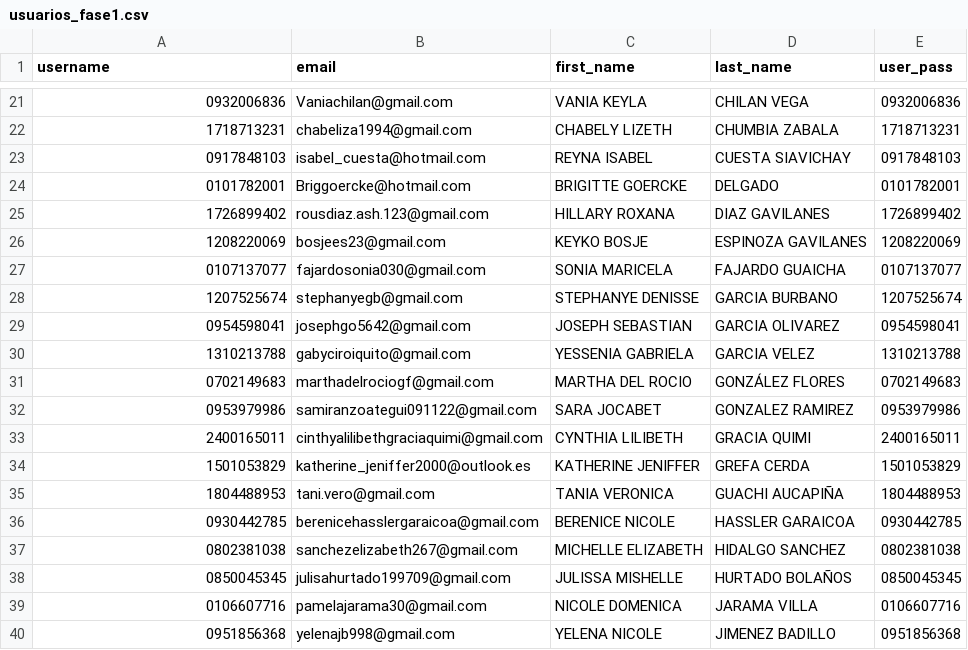
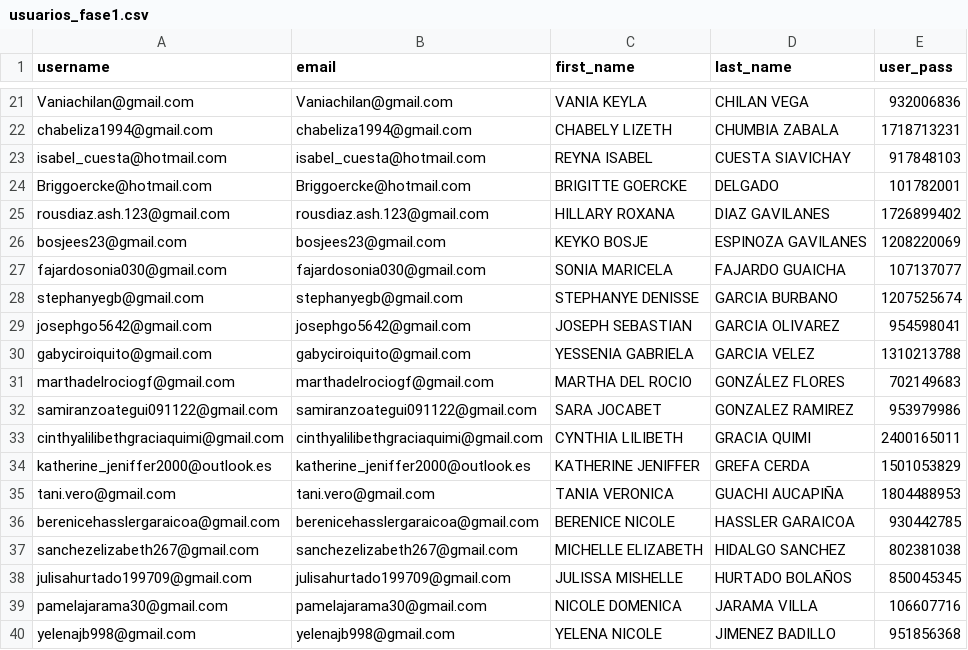
Before and after one commit to jotace/AnaImportacionUsuarios, a CSV file: htdocs/usuarios_fase1.csv, drawn as a sheet; only a part is shown, gaps mark what is left out; the diff covers the shown part only.

Commit message:
Usuarios con email en el username

```diff
--- a/htdocs/usuarios_fase1.csv
+++ b/htdocs/usuarios_fase1.csv
@@ -21,20 +21,20 @@ username,email,first_name,last_name,user_pass
-0932006836,Vaniachilan@gmail.com,VANIA KEYLA,CHILAN VEGA,0932006836
-1718713231,chabeliza1994@gmail.com,CHABELY LIZETH,CHUMBIA ZABALA,1718713231
-0917848103,isabel_cuesta@hotmail.com,REYNA ISABEL,CUESTA SIAVICHAY,0917848103
-0101782001,Briggoercke@hotmail.com,BRIGITTE GOERCKE,DELGADO ,0101782001
-1726899402,rousdiaz.ash.123@gmail.com,HILLARY ROXANA,DIAZ GAVILANES,1726899402
-1208220069,bosjees23@gmail.com,KEYKO BOSJE,ESPINOZA GAVILANES,1208220069
-0107137077,fajardosonia030@gmail.com,SONIA MARICELA,FAJARDO GUAICHA,0107137077
-1207525674,stephanyegb@gmail.com,STEPHANYE DENISSE,GARCIA BURBANO,1207525674
-0954598041,josephgo5642@gmail.com,JOSEPH SEBASTIAN,GARCIA OLIVAREZ,0954598041
-1310213788,gabyciroiquito@gmail.com,YESSENIA GABRIELA,GARCIA VELEZ,1310213788
-0702149683,marthadelrociogf@gmail.com,MARTHA DEL ROCIO,GONZÁLEZ FLORES,0702149683
-0953979986,samiranzoategui091122@gmail.com,SARA JOCABET,GONZALEZ RAMIREZ,0953979986
-2400165011,cinthyalilibethgraciaquimi@gmail.com,CYNTHIA LILIBETH,GRACIA QUIMI,2400165011
-1501053829,katherine_jeniffer2000@outlook.es,KATHERINE JENIFFER,GREFA CERDA,1501053829
-1804488953,tani.vero@gmail.com,TANIA VERONICA,GUACHI AUCAPIÑA,1804488953
-0930442785,berenicehasslergaraicoa@gmail.com,BERENICE NICOLE,HASSLER GARAICOA,0930442785
-0802381038,sanchezelizabeth267@gmail.com,MICHELLE ELIZABETH,HIDALGO SANCHEZ,0802381038
-0850045345,julisahurtado199709@gmail.com,JULISSA MISHELLE,HURTADO BOLAÑOS,0850045345
-0106607716,pamelajarama30@gmail.com,NICOLE DOMENICA,JARAMA VILLA,0106607716
-0951856368,yelenajb998@gmail.com,YELENA NICOLE,JIMENEZ BADILLO,0951856368
+Vaniachilan@gmail.com,Vaniachilan@gmail.com,VANIA KEYLA,CHILAN VEGA,932006836
+chabeliza1994@gmail.com,chabeliza1994@gmail.com,CHABELY LIZETH,CHUMBIA ZABALA,1718713231
+isabel_cuesta@hotmail.com,isabel_cuesta@hotmail.com,REYNA ISABEL,CUESTA SIAVICHAY,917848103
+Briggoercke@hotmail.com,Briggoercke@hotmail.com,BRIGITTE GOERCKE,DELGADO,101782001
+rousdiaz.ash.123@gmail.com,rousdiaz.ash.123@gmail.com,HILLARY ROXANA,DIAZ GAVILANES,1726899402
+bosjees23@gmail.com,bosjees23@gmail.com,KEYKO BOSJE,ESPINOZA GAVILANES,1208220069
+fajardosonia030@gmail.com,fajardosonia030@gmail.com,SONIA MARICELA,FAJARDO GUAICHA,107137077
+stephanyegb@gmail.com,stephanyegb@gmail.com,STEPHANYE DENISSE,GARCIA BURBANO,1207525674
+josephgo5642@gmail.com,josephgo5642@gmail.com,JOSEPH SEBASTIAN,GARCIA OLIVAREZ,954598041
+gabyciroiquito@gmail.com,gabyciroiquito@gmail.com,YESSENIA GABRIELA,GARCIA VELEZ,1310213788
+marthadelrociogf@gmail.com,marthadelrociogf@gmail.com,MARTHA DEL ROCIO,GONZÁLEZ FLORES,702149683
+samiranzoategui091122@gmail.com,samiranzoategui091122@gmail.com,SARA JOCABET,GONZALEZ RAMIREZ,953979986
+cinthyalilibethgraciaquimi@gmail.com,cinthyalilibethgraciaquimi@gmail.com,CYNTHIA LILIBETH,GRACIA QUIMI,2400165011
+katherine_jeniffer2000@outlook.es,katherine_jeniffer2000@outlook.es,KATHERINE JENIFFER,GREFA CERDA,1501053829
+tani.vero@gmail.com,tani.vero@gmail.com,TANIA VERONICA,GUACHI AUCAPIÑA,1804488953
+berenicehasslergaraicoa@gmail.com,berenicehasslergaraicoa@gmail.com,BERENICE NICOLE,HASSLER GARAICOA,930442785
+sanchezelizabeth267@gmail.com,sanchezelizabeth267@gmail.com,MICHELLE ELIZABETH,HIDALGO SANCHEZ,802381038
+julisahurtado199709@gmail.com,julisahurtado199709@gmail.com,JULISSA MISHELLE,HURTADO BOLAÑOS,850045345
+pamelajarama30@gmail.com,pamelajarama30@gmail.com,NICOLE DOMENICA,JARAMA VILLA,106607716
+yelenajb998@gmail.com,yelenajb998@gmail.com,YELENA NICOLE,JIMENEZ BADILLO,951856368
```
Also changed, not shown: 125 edited cells elsewhere in this file.
